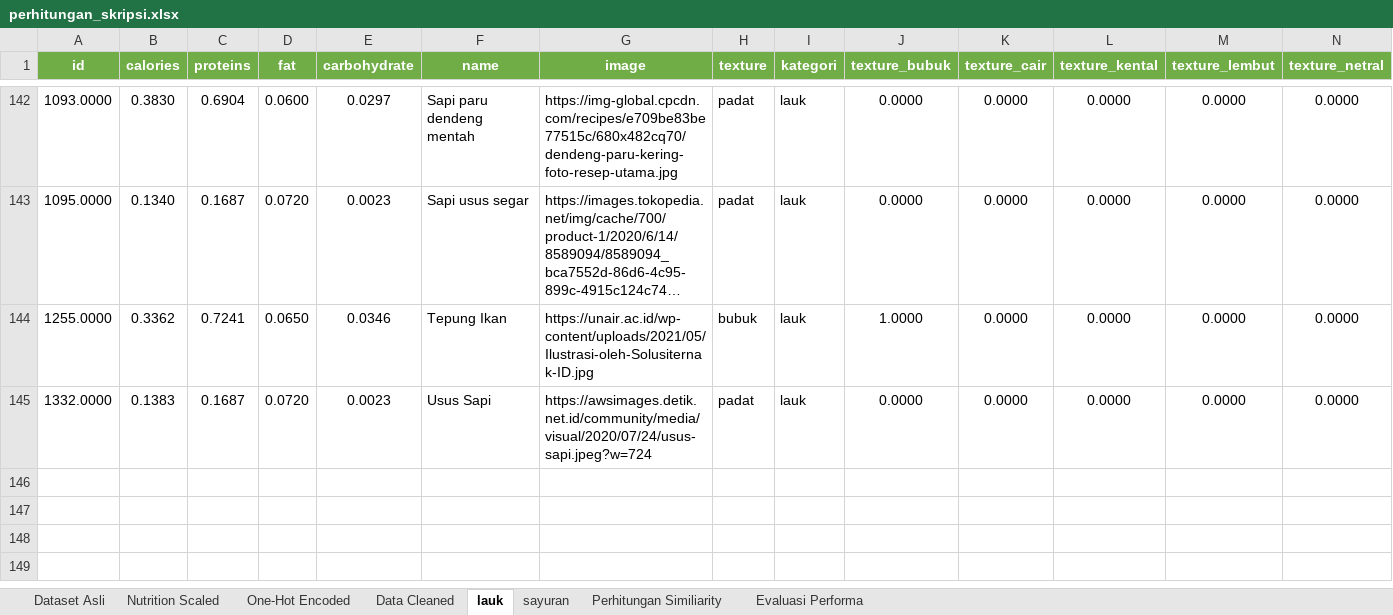
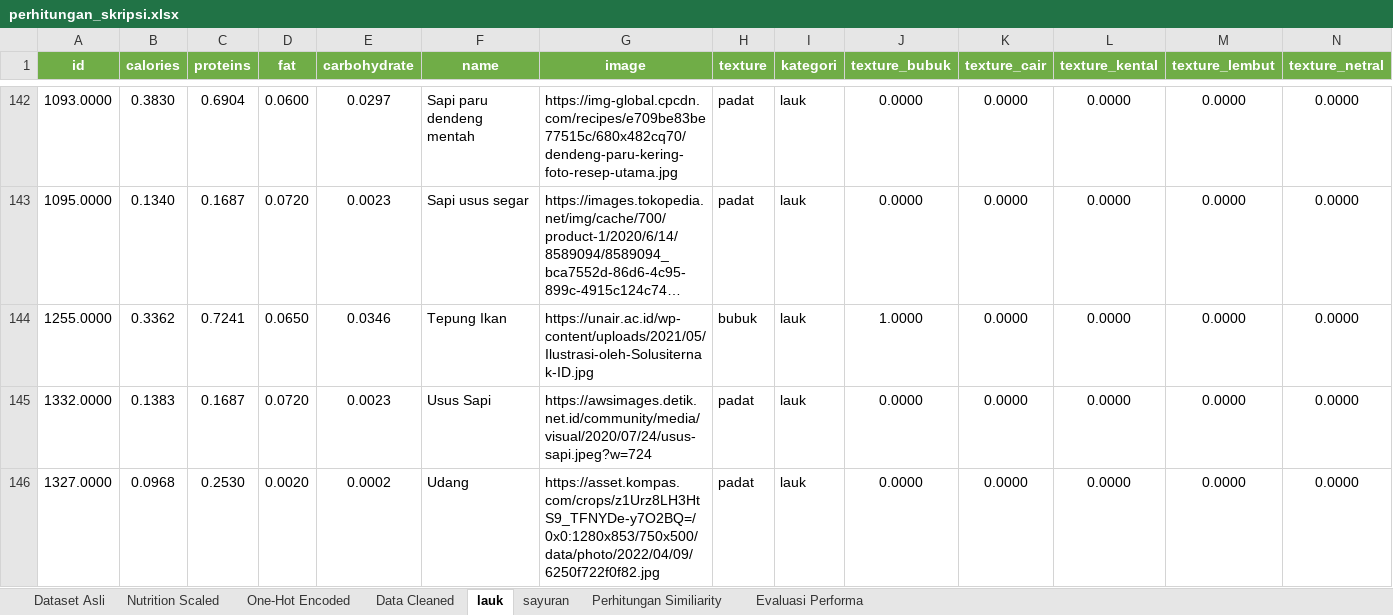
Before and after one commit to EdwinHasannudin/Tugas-Akhir, an Excel workbook: nutrition/dataset/perhitungan_skripsi.xlsx, sheet lauk, drawn as a sheet; only a part is shown, gaps mark what is left out; long unchanged cells end in …; values as stored, in another font and other column widths than the file's, no borders; rows hold the shown columns only; the diff names each change by its address in the sheet, - before the commit and + after, or states it on an @@ line.

```diff
--- a/nutrition/dataset/perhitungan_skripsi.xlsx (sheet lauk)
+++ b/nutrition/dataset/perhitungan_skripsi.xlsx (sheet lauk)
+row 146: 1327.0000 | 0.0968 | 0.2530 | 0.0020 | 0.0002 | Udang | https://asset.kompas.com/crops/z1Urz8LH3HtS9_TFNYDe-y7O2BQ=/0x0:1280x853/750x500/data/photo/2022/04/09/6250f722f0f82.jpg | padat | lauk | 0.0000 | 0.0000 | 0.0000 | 0.0000 | 0.0000
```
Also changed, not shown: sheet Evaluasi Performa, sheet sayuran, sheet Perhitungan Similiarity, nutrition/dataset/nutrition_pipeline.xlsx, 9 other files.
